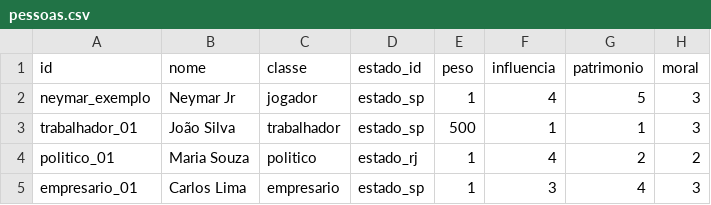
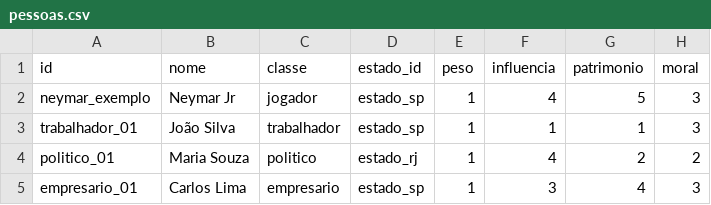
Before and after one commit to pablognas/thematchdaytales, a CSV file: data/world/pessoas.csv, drawn as a sheet; only a part is shown; the diff names each change by its address in the sheet, - before the commit and + after, or states it on an @@ line.

```diff
--- a/data/world/pessoas.csv
+++ b/data/world/pessoas.csv
-E3 (peso): 500
+E3 (peso): 1
```
